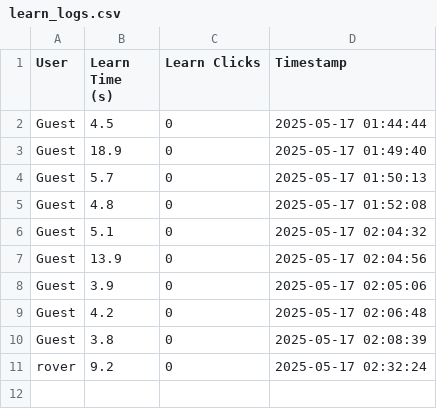
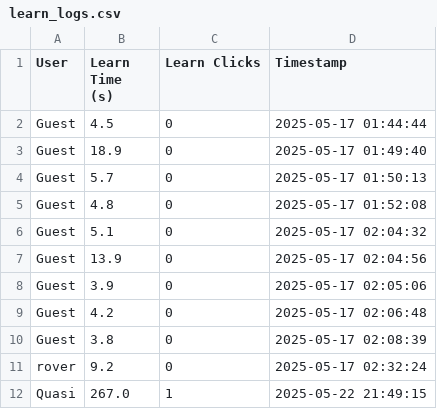
Before and after one commit to Chydi3/streamlit-url-analysis, a CSV file: learn_logs.csv, drawn as a sheet.

```diff
--- a/learn_logs.csv
+++ b/learn_logs.csv
@@ -11 +11,2 @@ Guest,3.8,0,2025-05-17 02:08:39
 rover,9.2,0,2025-05-17 02:32:24
+Quasi,267.0,1,2025-05-22 21:49:15
```
Also changed, not shown: quiz_results.csv.
